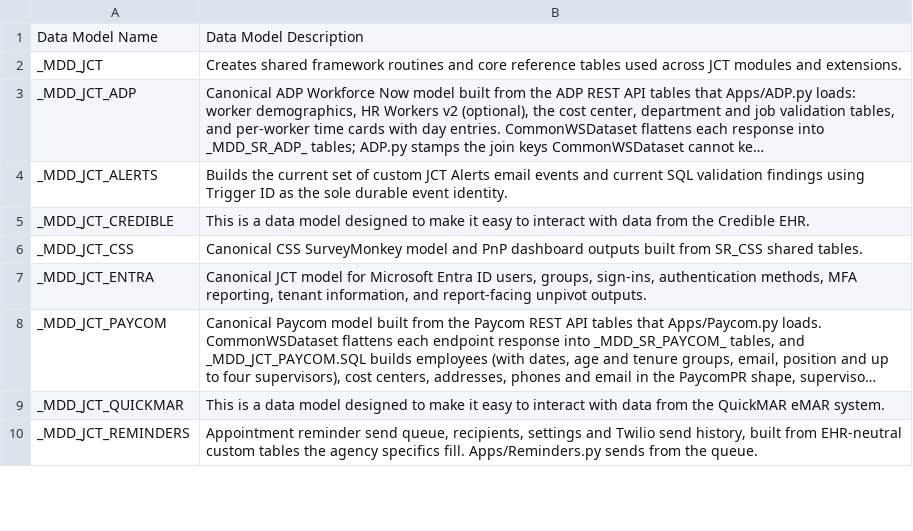
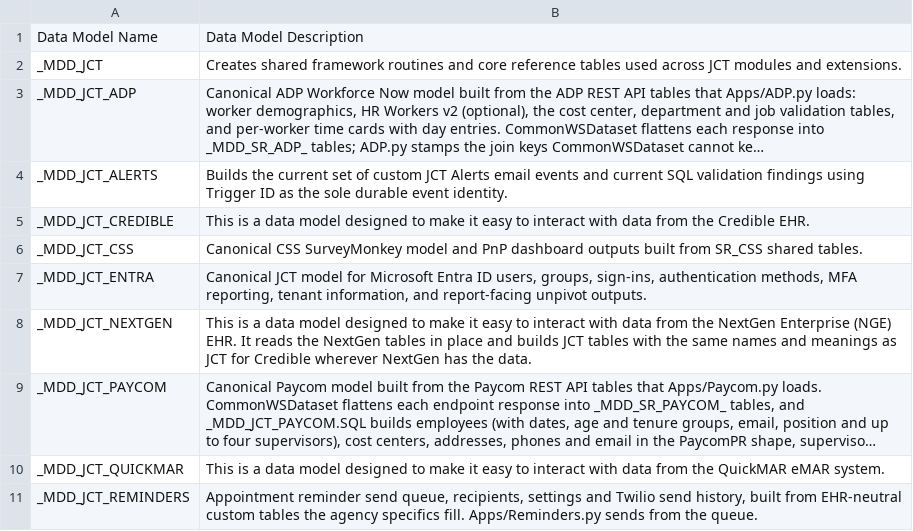
Before and after one commit to mission-driven-data/PUBLIC, a CSV file: data_models/data_model_documentation.csv, drawn as a sheet; only a part is shown; long unchanged cells end in …; the diff names each change by its address in the sheet, - before the commit and + after, or states it on an @@ line.

Commit message:
PublicDocumentation: Refresh generated CSV exports

```diff
--- a/data_models/data_model_documentation.csv
+++ b/data_models/data_model_documentation.csv
+row 8: _MDD_JCT_NEXTGEN | This is a data model designed to make it easy to interact with data from the NextGen Enterprise (NGE) EHR. It reads the NextGen tables in place and builds JCT tables with the same names and meanings as JCT for Credible wherever NextGen has the data.
```
Also changed, not shown: 2 other files.
